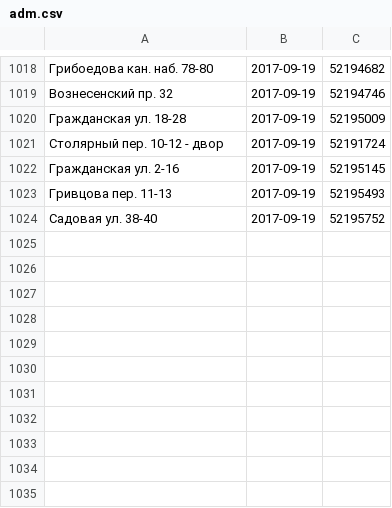
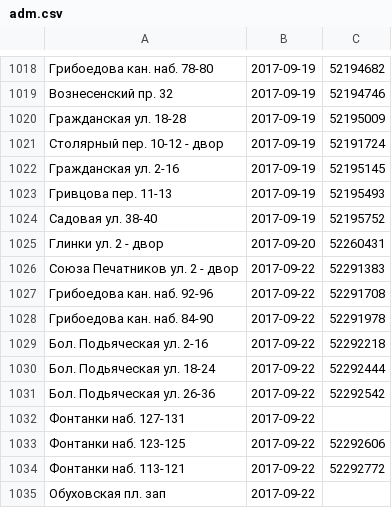
Before and after one commit to AntonKhorev/oplofk, a CSV file: adm.csv, drawn as a sheet; only a part is shown, gaps mark what is left out; the diff names each change by its address in the sheet, - before the commit and + after, or states it on an @@ line.

```diff
--- a/adm.csv
+++ b/adm.csv
+row 1025: Глинки ул. 2 - двор | 2017-09-20 | 52260431
+row 1026: Союза Печатников ул. 2 - двор | 2017-09-22 | 52291383
+row 1027: Грибоедова кан. наб. 92-96 | 2017-09-22 | 52291708
+row 1028: Грибоедова кан. наб. 84-90 | 2017-09-22 | 52291978
+row 1029: Бол. Подьяческая ул. 2-16 | 2017-09-22 | 52292218
+row 1030: Бол. Подьяческая ул. 18-24 | 2017-09-22 | 52292444
+row 1031: Бол. Подьяческая ул. 26-36 | 2017-09-22 | 52292542
+row 1032: Фонтанки наб. 127-131 | 2017-09-22
+row 1033: Фонтанки наб. 123-125 | 2017-09-22 | 52292606
+row 1034: Фонтанки наб. 113-121 | 2017-09-22 | 52292772
+row 1035: Обуховская пл. зап | 2017-09-22
```
Also changed, not shown: 2 other files.
